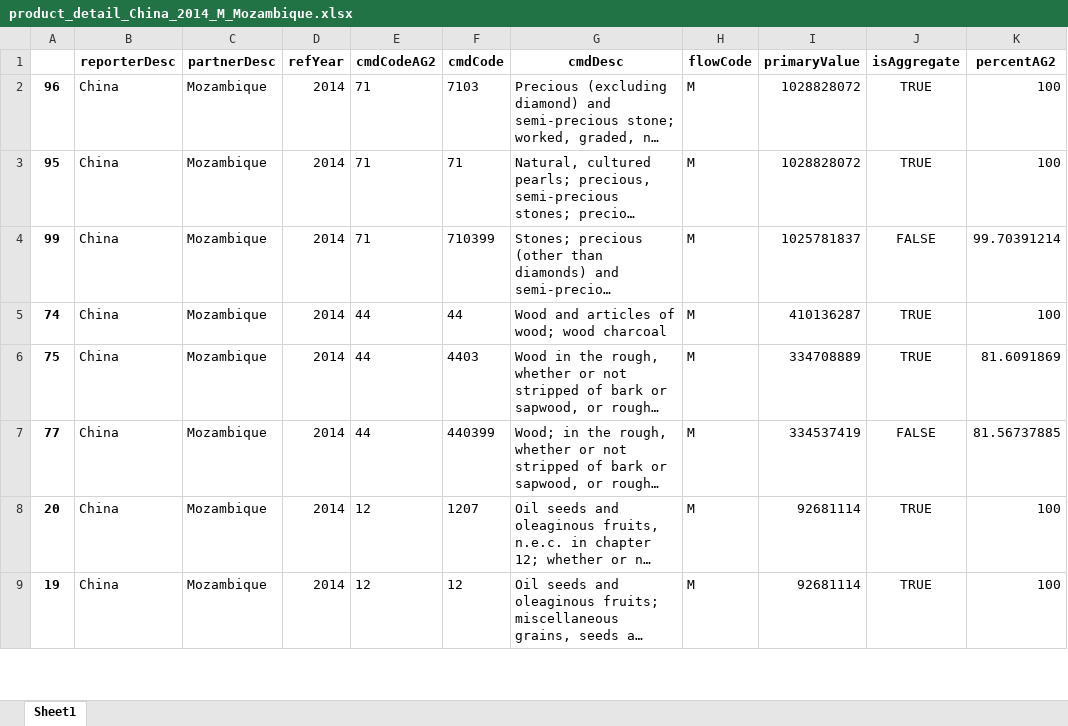
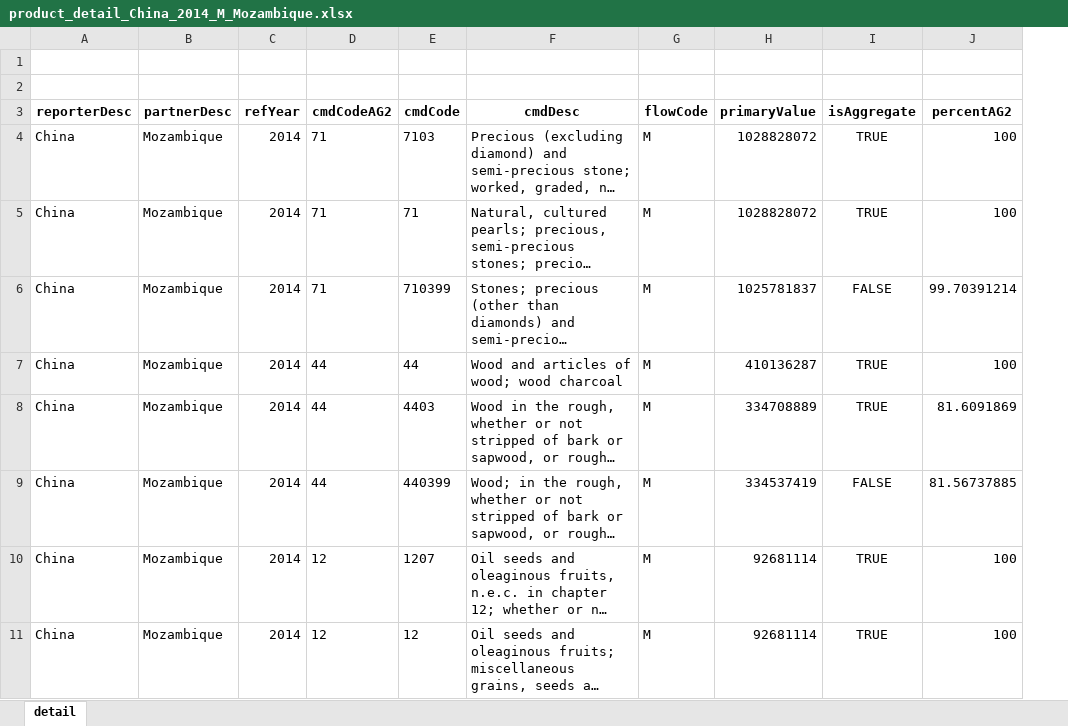
Before and after one commit to joaquimrcarvalho/cipf-comtrade, an Excel workbook: reports/product_detail_China_2014_M_Mozambique.xlsx, sheet detail, drawn as a sheet; only a part is shown; long unchanged cells end in …; values as stored, in another font and other column widths than the file's, no borders; removed rows and columns are numbered as before the commit, all else as after; the diff names each change by its address in the sheet, - before the commit and + after, or states it on an @@ line.

Commit message:
New reports

```diff
--- a/reports/product_detail_China_2014_M_Mozambique.xlsx (sheet detail)
+++ b/reports/product_detail_China_2014_M_Mozambique.xlsx (sheet detail)
-sheet tab: Sheet1
+sheet tab: detail
-column A, rows 2-9: 96 | 95 | 99 | 74 | 75 | 77 | 20 | 19
+row 1: (empty)
+row 2: (empty)
```
Also changed, not shown: reports/china_plp_top5_1993_1994_1995_1996_1997_1998_1999_2000_2001_2002_2003_2004_2005_2006_2007_2008_2009_2010_2011_2012_2013_2014_2015_2016_2017_2018_2019_2020_2021_2022_M_X.xlsx, 2 other files.
